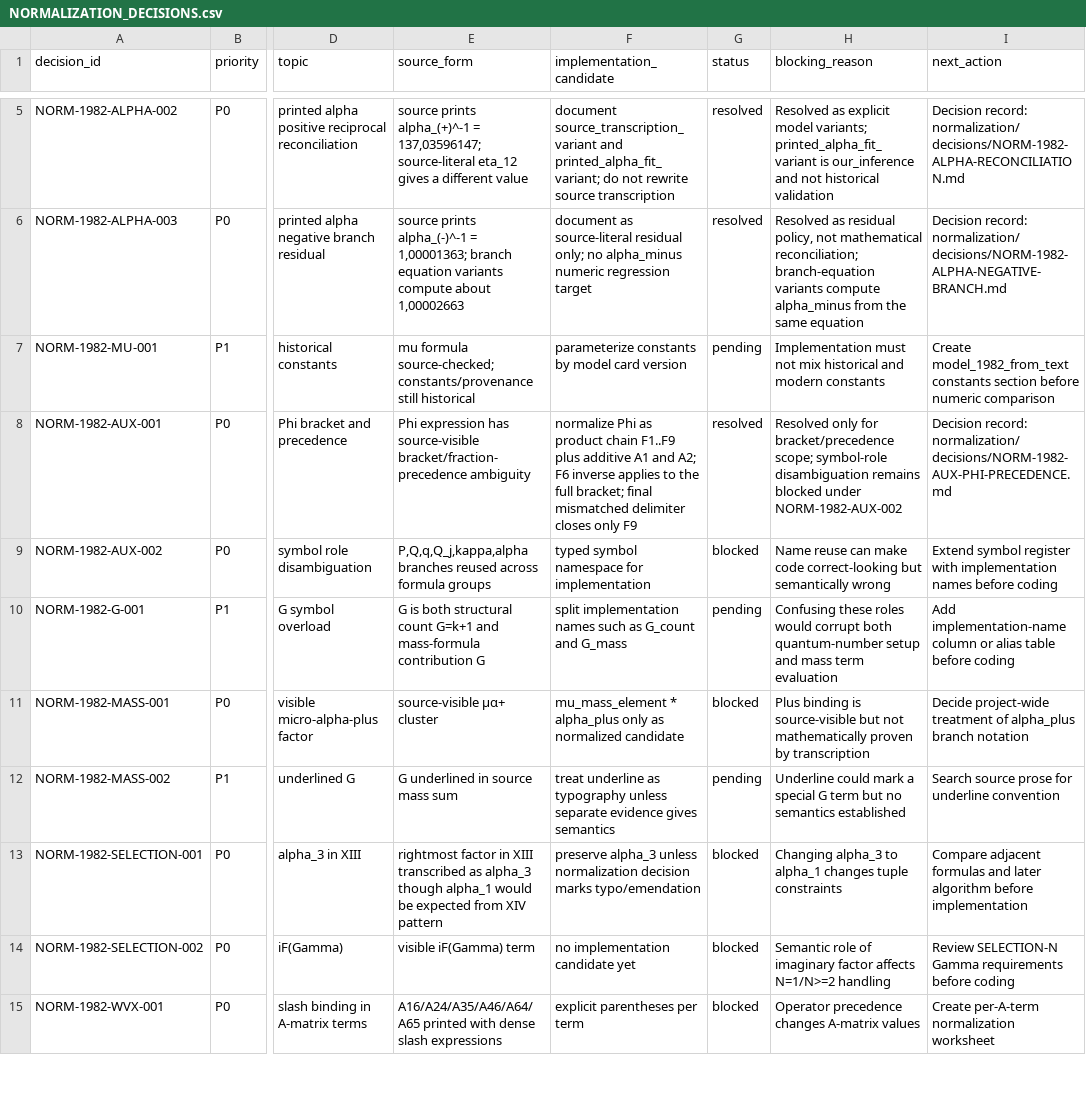
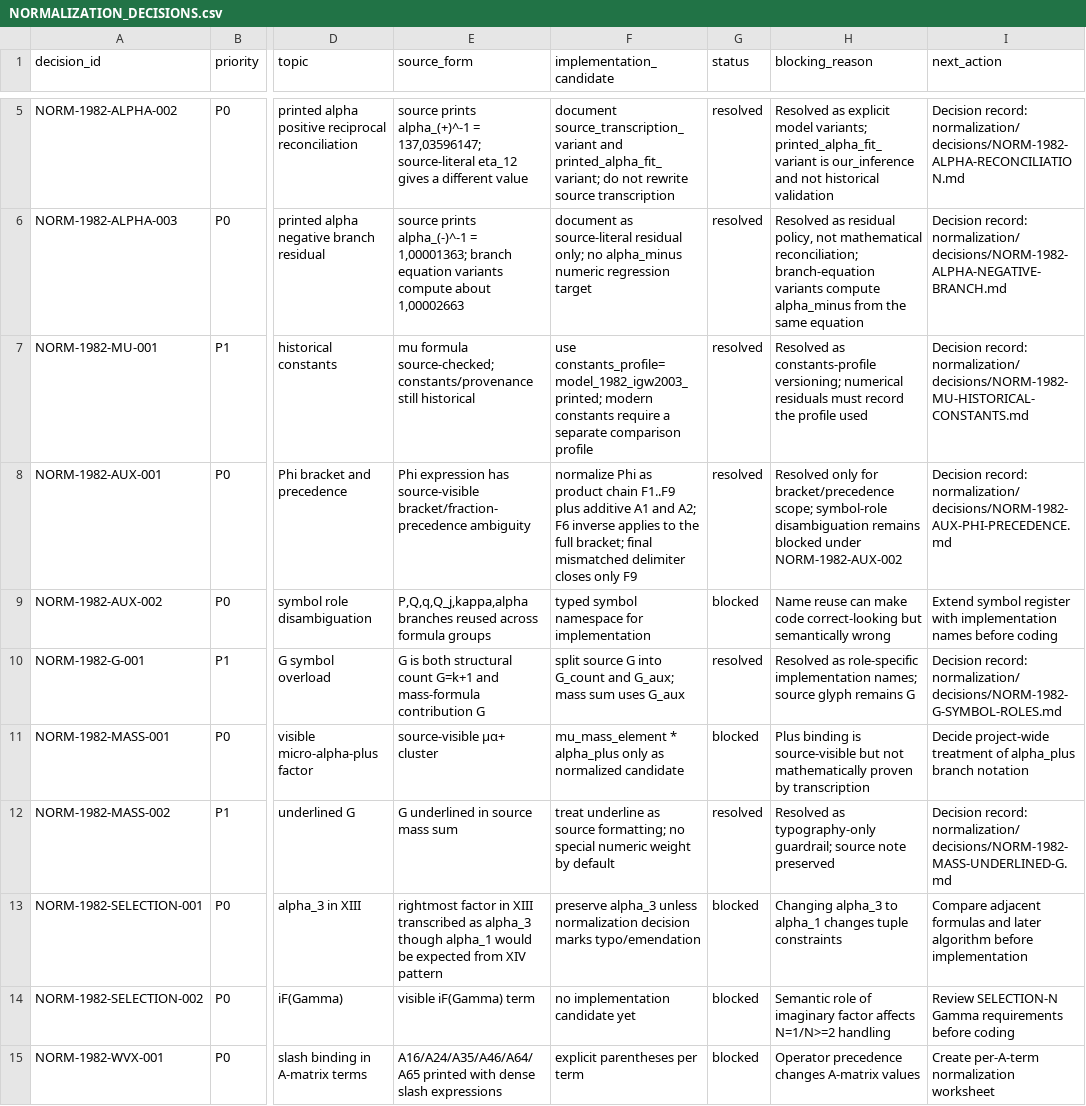
Before and after one commit to DASAElektronik/Heim_Theorie, a CSV file: 04_reconstruction/formula_library/normalization/NORMALIZATION_DECISIONS.csv, drawn as a sheet; only a part is shown, gaps mark what is left out; the diff covers the shown part only; the diff names each change by its address in the sheet, - before the commit and + after, or states it on an @@ line.

```diff
--- a/04_reconstruction/formula_library/normalization/NORMALIZATION_DECISIONS.csv
+++ b/04_reconstruction/formula_library/normalization/NORMALIZATION_DECISIONS.csv
-F7 (implementation_candidate): parameterize constants by model card version
+F7 (implementation_candidate): use constants_profile=model_1982_igw2003_printed; modern constants require a separate comparison profile
-G7 (status): pending
+G7 (status): resolved
-H7 (blocking_reason): Implementation must not mix historical and modern constants
+H7 (blocking_reason): Resolved as constants-profile versioning; numerical residuals must record the profile used
-I7 (next_action): Create model_1982_from_text constants section before numeric comparison
+I7 (next_action): Decision record: normalization/decisions/NORM-1982-MU-HISTORICAL-CONSTANTS.md
-F10 (implementation_candidate): split implementation names such as G_count and G_mass
+F10 (implementation_candidate): split source G into G_count and G_aux; mass sum uses G_aux
-G10 (status): pending
+G10 (status): resolved
-H10 (blocking_reason): Confusing these roles would corrupt both quantum-number setup and mass term evaluation
+H10 (blocking_reason): Resolved as role-specific implementation names; source glyph remains G
-I10 (next_action): Add implementation-name column or alias table before coding
+I10 (next_action): Decision record: normalization/decisions/NORM-1982-G-SYMBOL-ROLES.md
-F12 (implementation_candidate): …underline as typography unless separate evidence gives semantics
+F12 (implementation_candidate): …underline as source formatting; no special numeric weight by default
-G12 (status): pending
+G12 (status): resolved
-H12 (blocking_reason): Underline could mark a special G term but no semantics established
+H12 (blocking_reason): Resolved as typography-only guardrail; source note preserved
-I12 (next_action): Search source prose for underline convention
+I12 (next_action): Decision record: normalization/decisions/NORM-1982-MASS-UNDERLINED-G.md
```
Also changed, not shown: 39 edited cells elsewhere in this file, 04_reconstruction/formula_library/symbols/symbol_register.csv, 25 other files.
